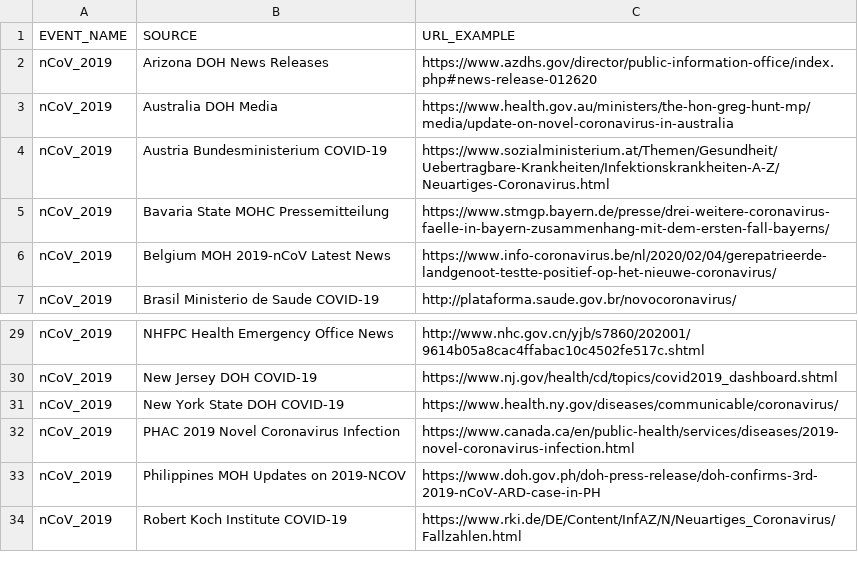
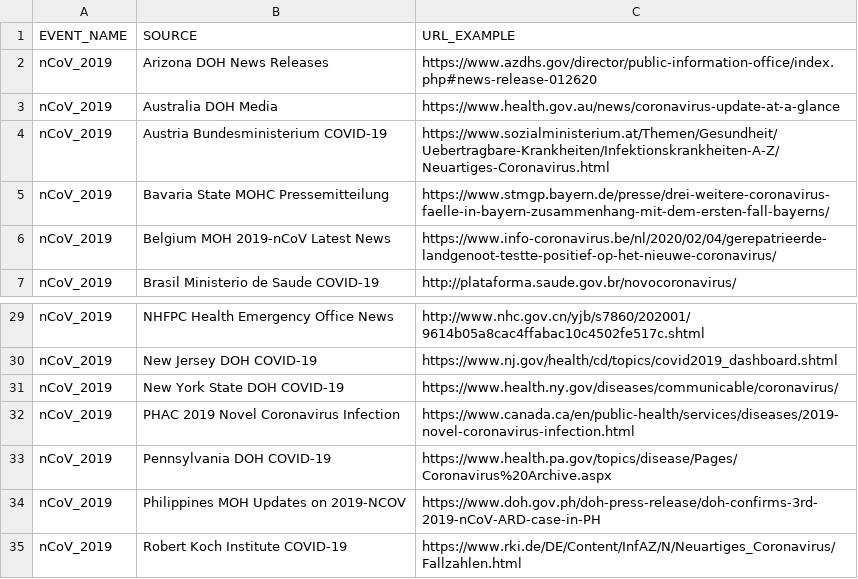
Before and after one commit to Metabiota/metabiota-epidemic-data, a CSV file: incidence/dictionary_source.csv, drawn as a sheet; only a part is shown, gaps mark what is left out.

Commit message:
data updated:2020-03-13

```diff
--- a/incidence/dictionary_source.csv
+++ b/incidence/dictionary_source.csv
@@ -2,3 +2,3 @@ EVENT_NAME,SOURCE,URL_EXAMPLE
 nCoV_2019,Arizona DOH News Releases,https://www.azdhs.gov/director/public-information-office/index.php#news-release-012620
-nCoV_2019,Australia DOH Media,https://www.health.gov.au/ministers/the-hon-greg-hunt-mp/media/update-on-novel-coronavirus-in-australia
+nCoV_2019,Australia DOH Media,https://www.health.gov.au/news/coronavirus-update-at-a-glance
 nCoV_2019,Austria Bundesministerium COVID-19,https://www.sozialministerium.at/Themen/Gesundheit/Uebertragbare-Krankheiten/Infektionskrankheiten-A-Z/Neuartiges-Coronavirus.html
@@ -32,2 +32,3 @@ nCoV_2019,New York State DOH COVID-19,https://www.health.ny.gov/diseases/communi
 nCoV_2019,PHAC 2019 Novel Coronavirus Infection,https://www.canada.ca/en/public-health/services/diseases/2019-novel-coronavirus-infection.html
+nCoV_2019,Pennsylvania DOH COVID-19,https://www.health.pa.gov/topics/disease/Pages/Coronavirus%20Archive.aspx
 nCoV_2019,Philippines MOH Updates on 2019-NCOV,https://www.doh.gov.ph/doh-press-release/doh-confirms-3rd-2019-nCoV-ARD-case-in-PH
```
